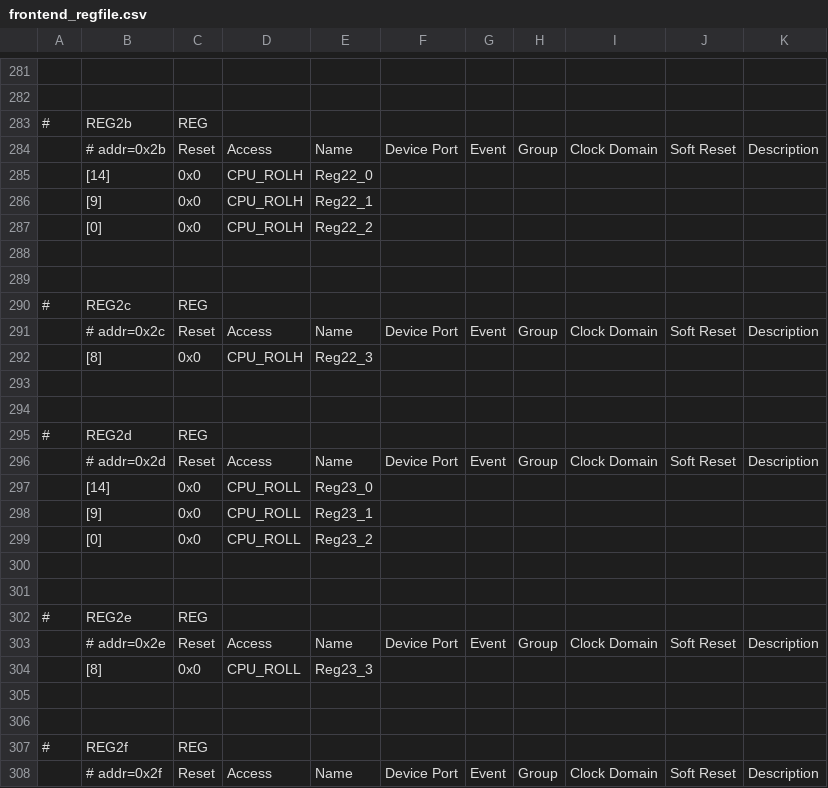
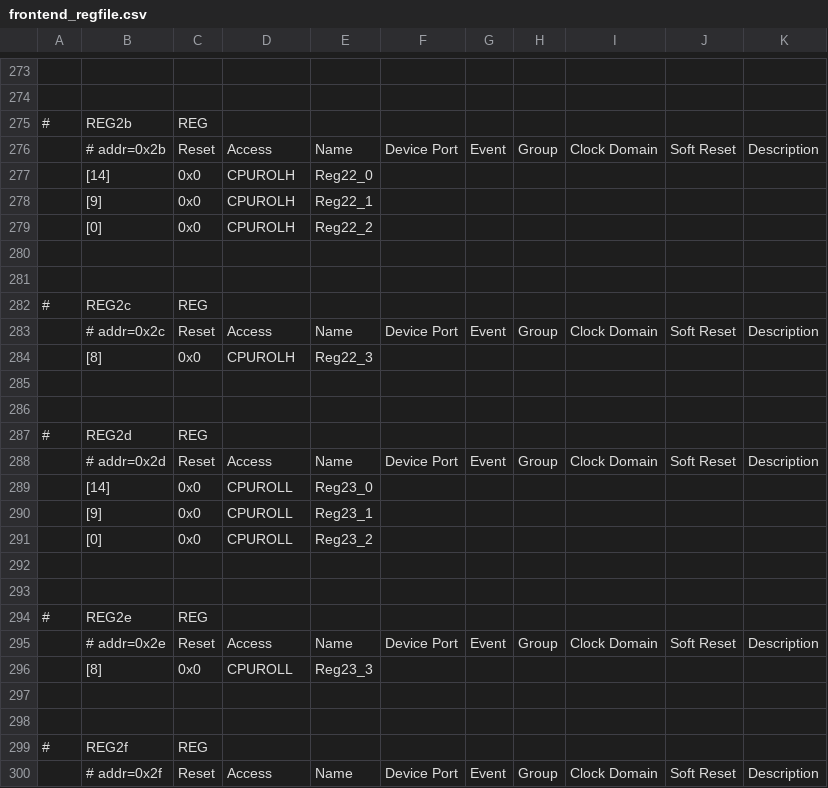
Before and after one commit to zlguo3937/adc_capture, a CSV file: doc/frontend_regfile.csv, drawn as a sheet; only a part is shown, gaps mark what is left out; the diff covers the shown part only.

```diff
--- a/doc/frontend_regfile.csv
+++ b/doc/frontend_regfile.csv
@@ -284,5 +276,5 @@
 ,# addr=0x2b,Reset,Access,Name,Device Port,Event,Group,Clock Domain,Soft Reset,Description
-,[14],0x0,CPU_ROLH,Reg22_0,,,,,,
-,[9],0x0,CPU_ROLH,Reg22_1,,,,,,
-,[0],0x0,CPU_ROLH,Reg22_2,,,,,,
+,[14],0x0,CPUROLH,Reg22_0,,,,,,
+,[9],0x0,CPUROLH,Reg22_1,,,,,,
+,[0],0x0,CPUROLH,Reg22_2,,,,,,
 ,,,,,,,,,,
@@ -291,3 +283,3 @@
 ,# addr=0x2c,Reset,Access,Name,Device Port,Event,Group,Clock Domain,Soft Reset,Description
-,[8],0x0,CPU_ROLH,Reg22_3,,,,,,
+,[8],0x0,CPUROLH,Reg22_3,,,,,,
 ,,,,,,,,,,
@@ -296,5 +288,5 @@
 ,# addr=0x2d,Reset,Access,Name,Device Port,Event,Group,Clock Domain,Soft Reset,Description
-,[14],0x0,CPU_ROLL,Reg23_0,,,,,,
-,[9],0x0,CPU_ROLL,Reg23_1,,,,,,
-,[0],0x0,CPU_ROLL,Reg23_2,,,,,,
+,[14],0x0,CPUROLL,Reg23_0,,,,,,
+,[9],0x0,CPUROLL,Reg23_1,,,,,,
+,[0],0x0,CPUROLL,Reg23_2,,,,,,
 ,,,,,,,,,,
@@ -303,3 +295,3 @@
 ,# addr=0x2e,Reset,Access,Name,Device Port,Event,Group,Clock Domain,Soft Reset,Description
-,[8],0x0,CPU_ROLL,Reg23_3,,,,,,
+,[8],0x0,CPUROLL,Reg23_3,,,,,,
 ,,,,,,,,,,
```
Also changed, not shown: 4 added rows, 4 removed rows, 4 moved rows and 1 edited cell elsewhere in this file, 1 other file.
